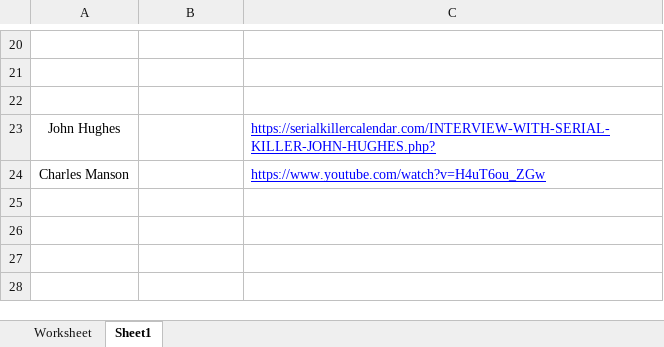
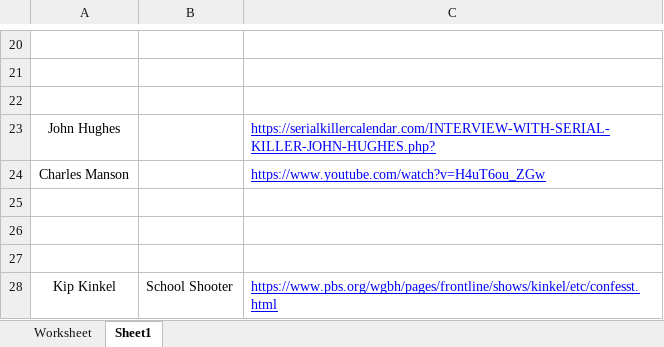
Before and after one commit to ChiragBellara/Behavioral_Analysis_of_Serial_Killers__MS_Thesis, an Excel workbook: CompleteFiles/Serial Killers - Final.xlsx, sheet Sheet1, drawn as a sheet; only a part is shown, gaps mark what is left out; values as stored, in another font and other column widths than the file's, no borders; the diff names each change by its address in the sheet, - before the commit and + after, or states it on an @@ line.

Commit message:
Changed Serial Killer list

```diff
--- a/CompleteFiles/Serial Killers - Final.xlsx (sheet Sheet1)
+++ b/CompleteFiles/Serial Killers - Final.xlsx (sheet Sheet1)
+row 25: (empty)
+row 26: (empty)
+row 27: (empty)
+row 28: Kip Kinkel | School Shooter | https://www.pbs.org/wgbh/pages/frontline/shows/kinkel/etc/confesst.html
```
